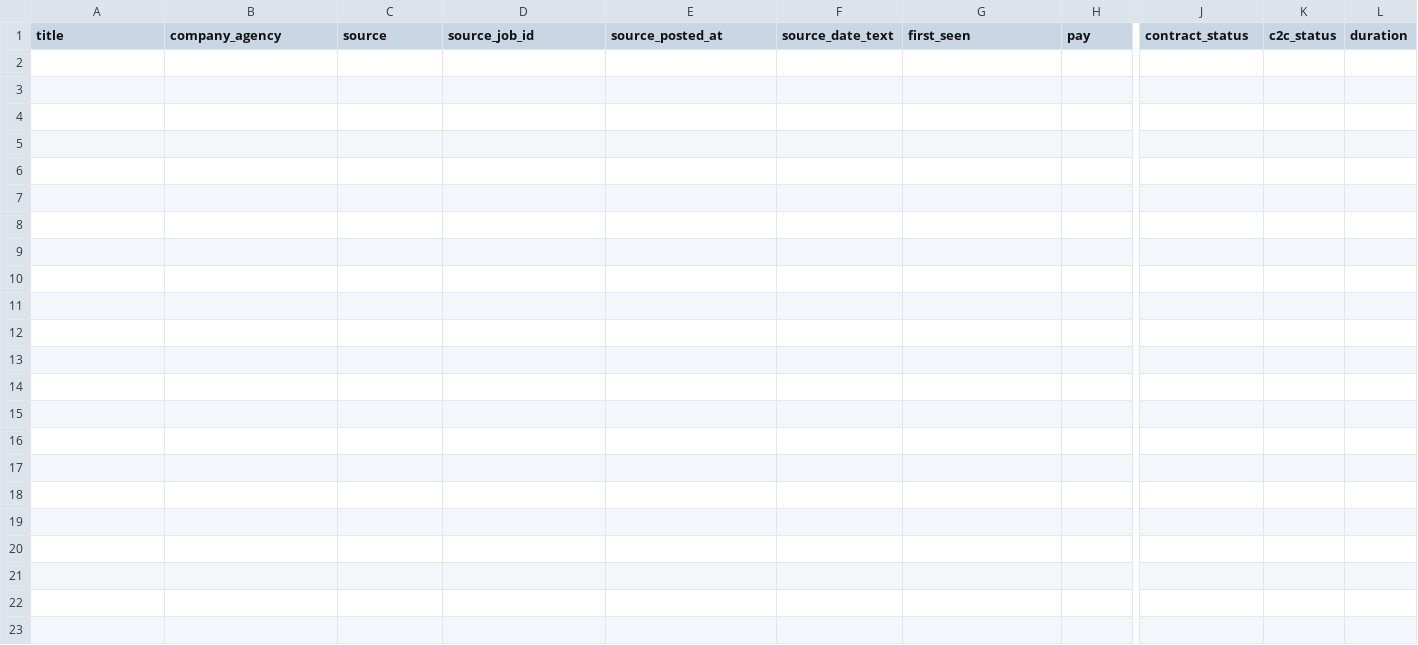
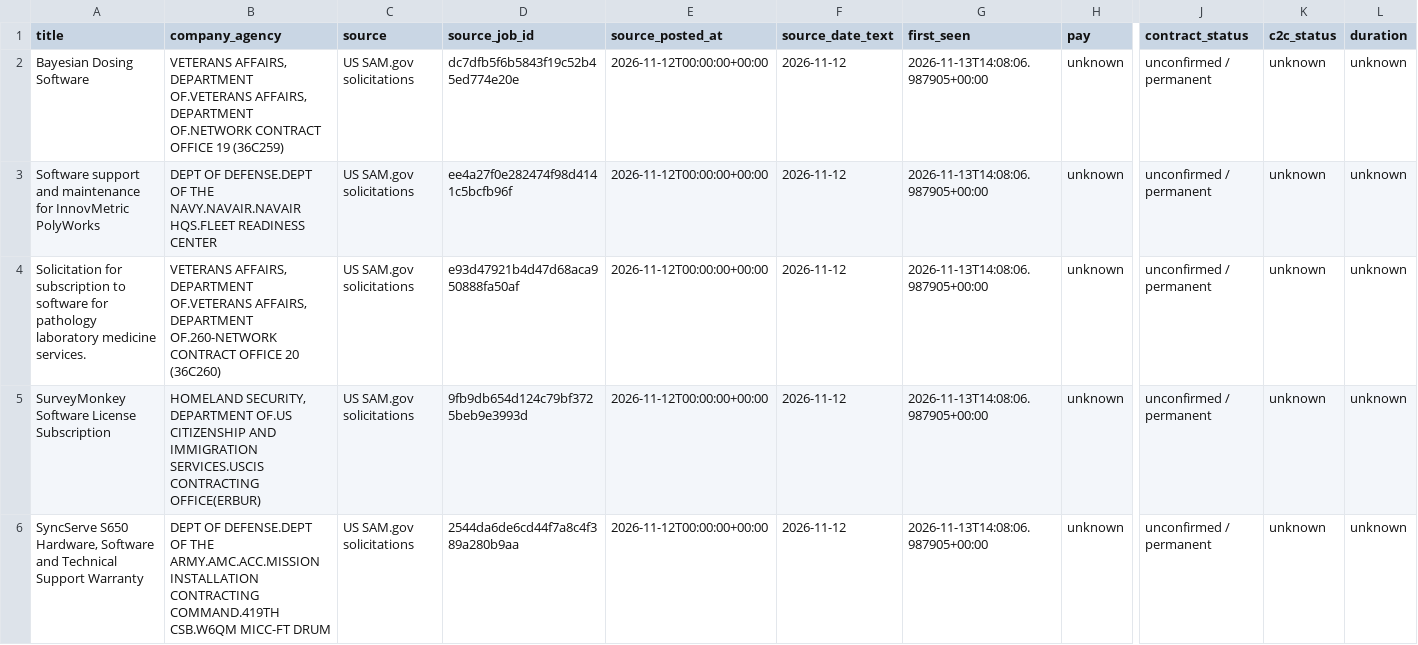
Before and after one commit to MagnetonIO/contract-search, a CSV file: latest/project-needs.csv, drawn as a sheet; only a part is shown, gaps mark what is left out; rows hold the shown columns only; the diff names each change by its address in the sheet, - before the commit and + after, or states it on an @@ line.

```diff
--- a/latest/project-needs.csv
+++ b/latest/project-needs.csv
+row 2: Bayesian Dosing Software | VETERANS AFFAIRS, DEPARTMENT OF.VETERANS AFFAIRS, DEPARTMENT OF.NETWORK CONTRACT OFFICE 19 (36C259) | US SAM.gov solicitations | dc7dfb5f6b5843f19c52b45ed774e20e | 2026-11-12T00:00:00+00:00 | 2026-11-12 | 2026-11-13T14:08:06.987905+00:00 | unknown | unconfirmed / permanent | unknown | unknown
+row 3: Software support and maintenance for InnovMetric PolyWorks | DEPT OF DEFENSE.DEPT OF THE NAVY.NAVAIR.NAVAIR HQS.FLEET READINESS CENTER | US SAM.gov solicitations | ee4a27f0e282474f98d4141c5bcfb96f | 2026-11-12T00:00:00+00:00 | 2026-11-12 | 2026-11-13T14:08:06.987905+00:00 | unknown | unconfirmed / permanent | unknown | unknown
+row 4: Solicitation for subscription to software for pathology laboratory medicine services. | VETERANS AFFAIRS, DEPARTMENT OF.VETERANS AFFAIRS, DEPARTMENT OF.260-NETWORK CONTRACT OFFICE 20 (36C260) | US SAM.gov solicitations | e93d47921b4d47d68aca950888fa50af | 2026-11-12T00:00:00+00:00 | 2026-11-12 | 2026-11-13T14:08:06.987905+00:00 | unknown | unconfirmed / permanent | unknown | unknown
+row 5: SurveyMonkey Software License Subscription | HOMELAND SECURITY, DEPARTMENT OF.US CITIZENSHIP AND IMMIGRATION SERVICES.USCIS CONTRACTING OFFICE(ERBUR) | US SAM.gov solicitations | 9fb9db654d124c79bf3725beb9e3993d | 2026-11-12T00:00:00+00:00 | 2026-11-12 | 2026-11-13T14:08:06.987905+00:00 | unknown | unconfirmed / permanent | unknown | unknown
+row 6: SyncServe S650 Hardware, Software and Technical Support Warranty | DEPT OF DEFENSE.DEPT OF THE ARMY.AMC.ACC.MISSION INSTALLATION CONTRACTING COMMAND.419TH CSB.W6QM MICC-FT DRUM | US SAM.gov solicitations | 2544da6de6cd44f7a8c4f389a280b9aa | 2026-11-12T00:00:00+00:00 | 2026-11-12 | 2026-11-13T14:08:06.987905+00:00 | unknown | unconfirmed / permanent | unknown | unknown
```
Also changed, not shown: latest/all-new-leads.csv, latest/secondary.csv, 7 other files.
